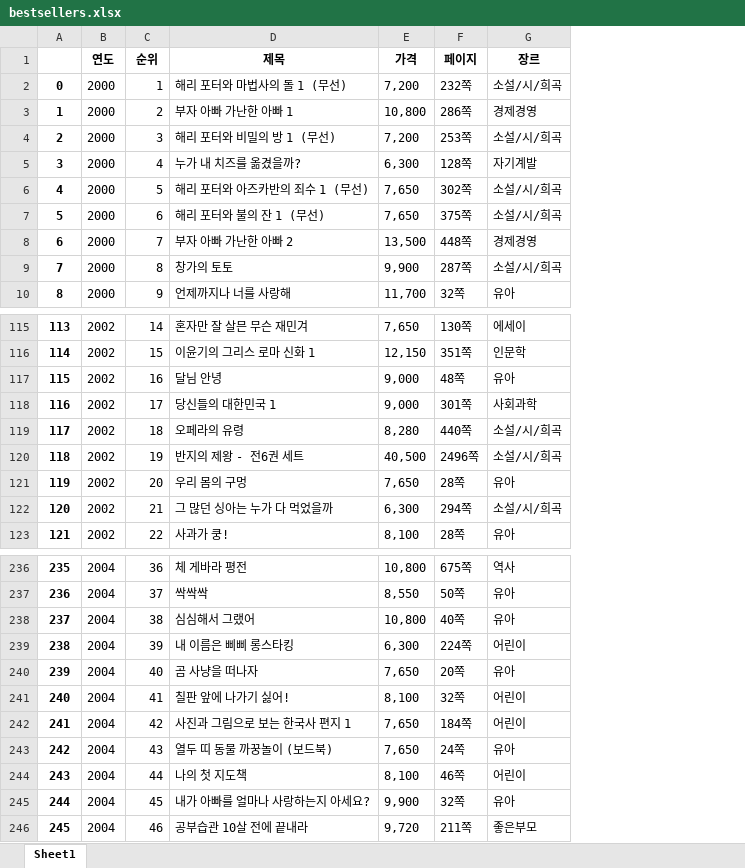
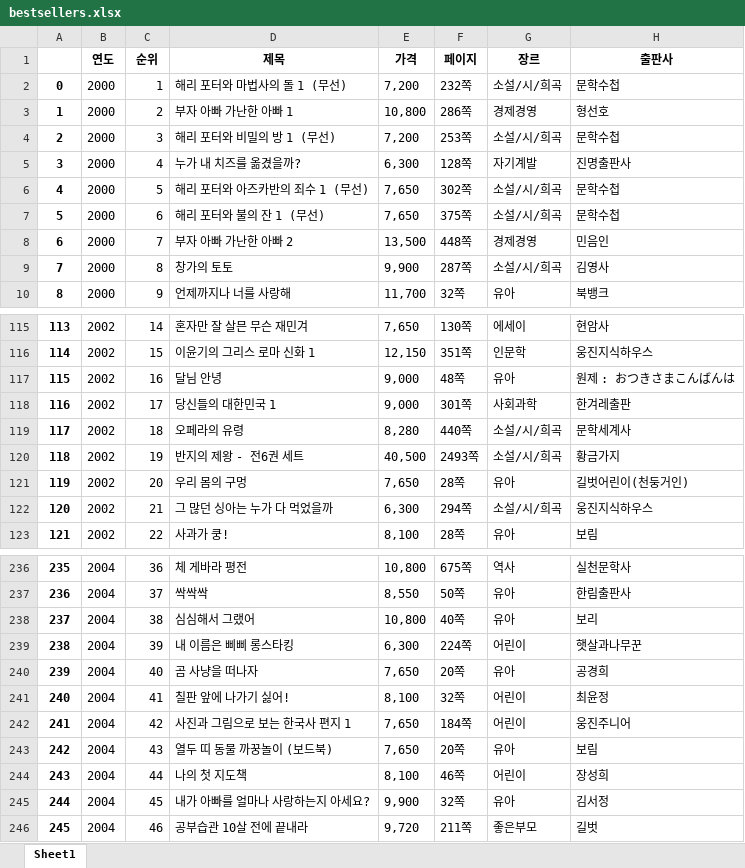
Before and after one commit to limetree06/dataScience, an Excel workbook: week7/bestsellers.xlsx, sheet Sheet1, drawn as a sheet; only a part is shown, gaps mark what is left out; values as stored, in another font and other column widths than the file's, no borders; the diff names each change by its address in the sheet, - before the commit and + after, or states it on an @@ line.

Commit message:
ADD bestsellers

```diff
--- a/week7/bestsellers.xlsx (sheet Sheet1)
+++ b/week7/bestsellers.xlsx (sheet Sheet1)
+column H (출판사), rows 2-10: 문학수첩 | 형선호 | 문학수첩 | 진명출판사 | 문학수첩 | 문학수첩 | 민음인 | 김영사 | 북뱅크; rows 115-123: 현암사 | 웅진지식하우스 | 원제 : おつきさまこんばんは | 한겨레출판 | 문학세계사 | 황금가지 | 길벗어린이(천둥거인) | 웅진지식하우스 | 보림; rows 236-246: 실천문학사 | 한림출판사 | 보리 | 햇살과나무꾼 | 공경희 | 최윤정 | 웅진주니어 | 보림 | 장성희 | 김서정 | 길벗
-F120 (페이지): 2496쪽
+F120 (페이지): 2493쪽
-F243 (페이지): 24쪽
+F243 (페이지): 20쪽
```
Also changed, not shown: 4 other files.
